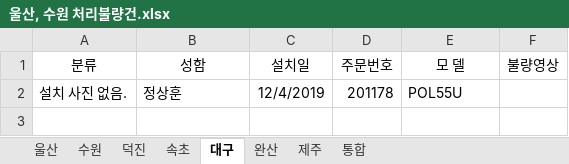
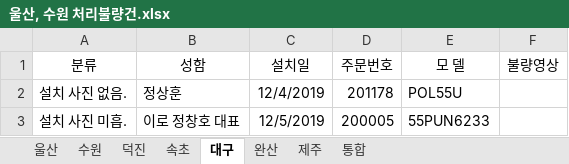
Before and after one commit to ChoJaeHwan/jungdong, an Excel workbook: 울산, 수원 처리불량건.xlsx, sheet 대구, drawn as a sheet; values as stored, in another font and other column widths than the file's, no borders; the diff names each change by its address in the sheet, - before the commit and + after, or states it on an @@ line.

```diff
--- a/울산, 수원 처리불량건.xlsx (sheet 대구)
+++ b/울산, 수원 처리불량건.xlsx (sheet 대구)
+row 3: 설치 사진 미흡. | 이로 정창호 대표 | 12/5/2019 | 200005 | 55PUN6233
```
Also changed, not shown: sheet 완산, sheet 속초.
